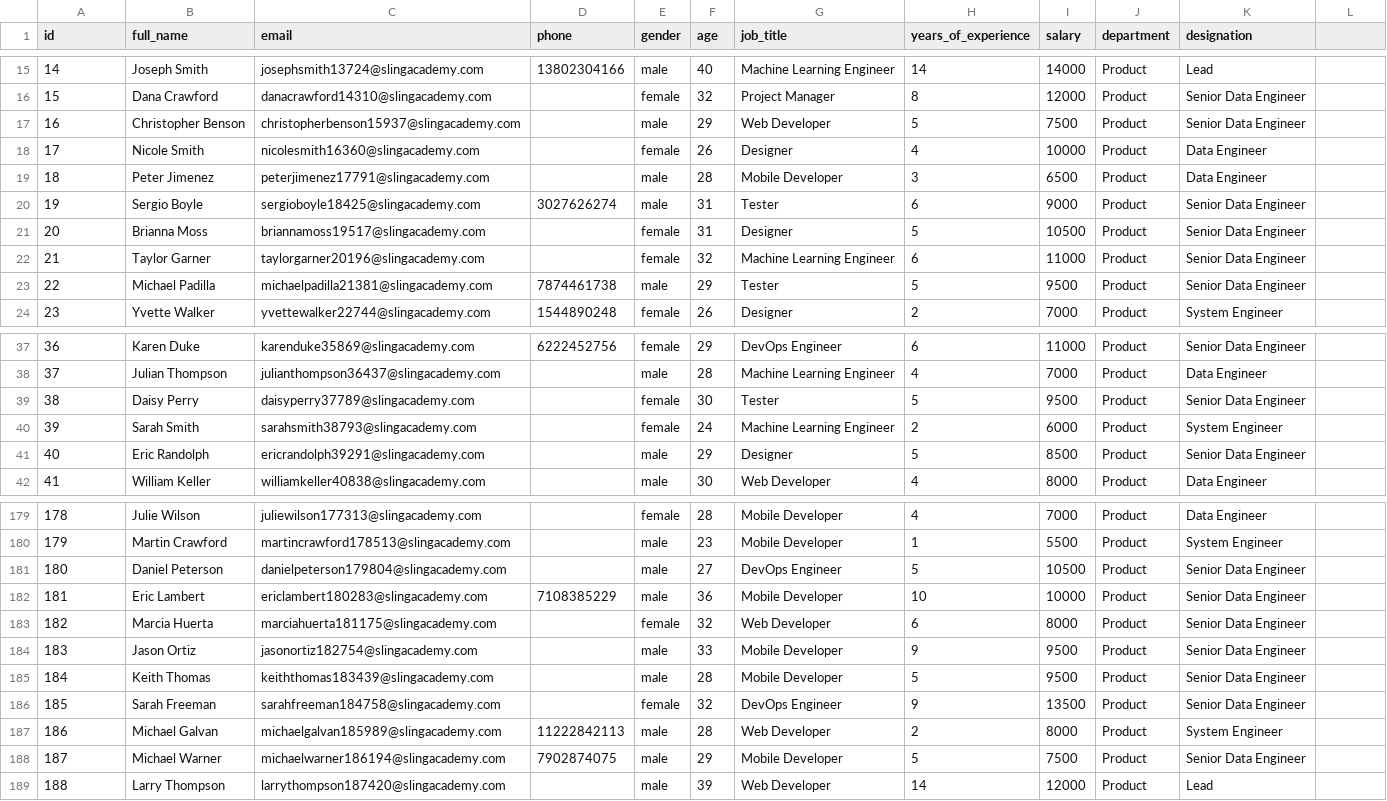
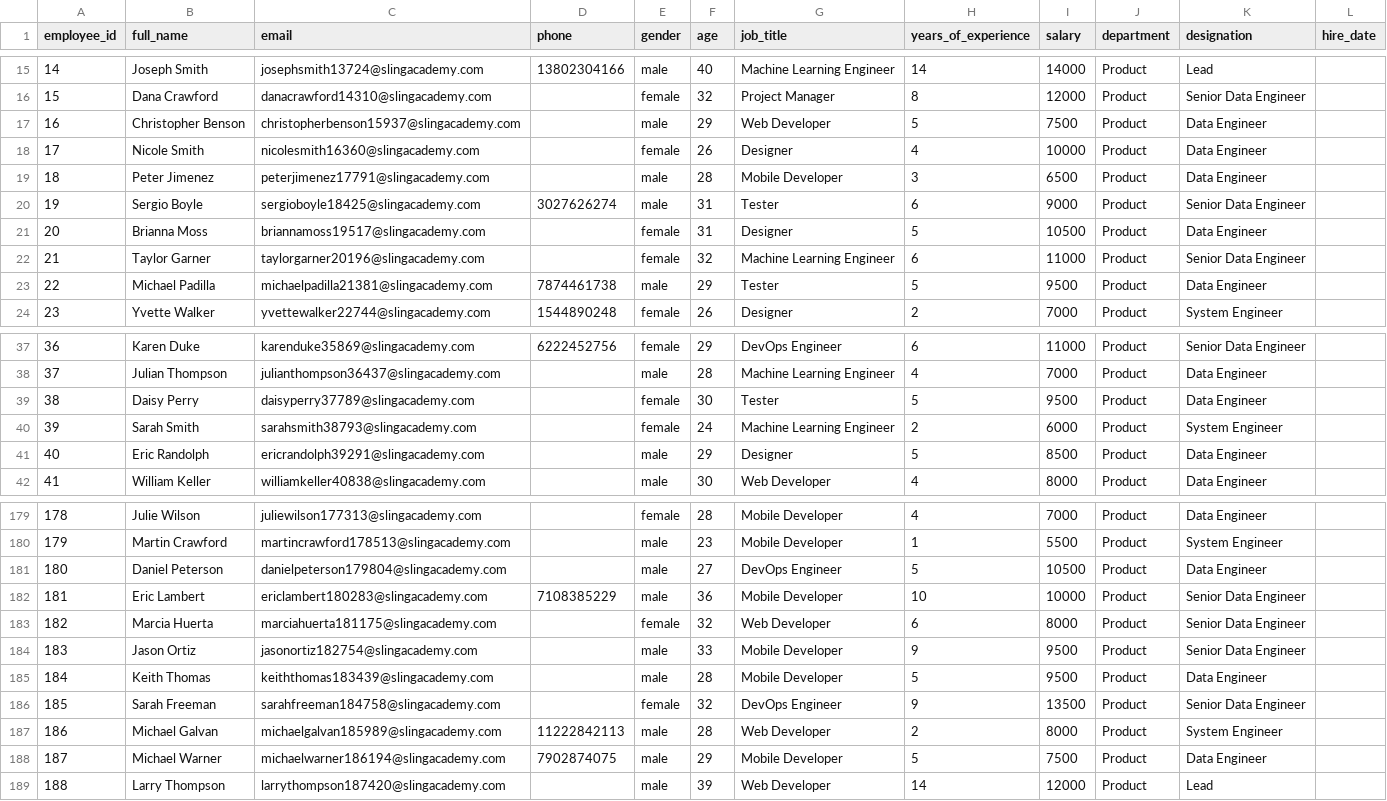
Before and after one commit to Jilpha/Employee_data_scraping, a CSV file: processed_employees.csv, drawn as a sheet; only a part is shown, gaps mark what is left out; the diff covers the shown part only.

```diff
--- a/processed_employees.csv
+++ b/processed_employees.csv
@@ -1 +1 @@
-id,full_name,email,phone,gender,age,job_title,years_of_experience,salary,department,designation
+employee_id,full_name,email,phone,gender,age,job_title,years_of_experience,salary,department,designation,hire_date
@@ -17 +17 @@ id,full_name,email,phone,gender,age,job_title,years_of_experience,salary,departm
-16,Christopher Benson,christopherbenson15937@slingacademy.com,,male,29,Web Developer,5,7500,Product,Senior Data Engineer
+16,Christopher Benson,christopherbenson15937@slingacademy.com,,male,29,Web Developer,5,7500,Product,Data Engineer,
@@ -21 +21 @@ id,full_name,email,phone,gender,age,job_title,years_of_experience,salary,departm
-20,Brianna Moss,briannamoss19517@slingacademy.com,,female,31,Designer,5,10500,Product,Senior Data Engineer
+20,Brianna Moss,briannamoss19517@slingacademy.com,,female,31,Designer,5,10500,Product,Data Engineer,
@@ -23 +23 @@ id,full_name,email,phone,gender,age,job_title,years_of_experience,salary,departm
-22,Michael Padilla,michaelpadilla21381@slingacademy.com,7874461738,male,29,Tester,5,9500,Product,Senior Data Engineer
+22,Michael Padilla,michaelpadilla21381@slingacademy.com,7874461738,male,29,Tester,5,9500,Product,Data Engineer,
@@ -39 +39 @@ id,full_name,email,phone,gender,age,job_title,years_of_experience,salary,departm
-38,Daisy Perry,daisyperry37789@slingacademy.com,,female,30,Tester,5,9500,Product,Senior Data Engineer
+38,Daisy Perry,daisyperry37789@slingacademy.com,,female,30,Tester,5,9500,Product,Data Engineer,
@@ -41 +41 @@ id,full_name,email,phone,gender,age,job_title,years_of_experience,salary,departm
-40,Eric Randolph,ericrandolph39291@slingacademy.com,,male,29,Designer,5,8500,Product,Senior Data Engineer
+40,Eric Randolph,ericrandolph39291@slingacademy.com,,male,29,Designer,5,8500,Product,Data Engineer,
@@ -181 +181 @@ id,full_name,email,phone,gender,age,job_title,years_of_experience,salary,departm
-180,Daniel Peterson,danielpeterson179804@slingacademy.com,,male,27,DevOps Engineer,5,10500,Product,Senior Data Engineer
+180,Daniel Peterson,danielpeterson179804@slingacademy.com,,male,27,DevOps Engineer,5,10500,Product,Data Engineer,
@@ -185 +185 @@ id,full_name,email,phone,gender,age,job_title,years_of_experience,salary,departm
-184,Keith Thomas,keiththomas183439@slingacademy.com,,male,28,Mobile Developer,5,9500,Product,Senior Data Engineer
+184,Keith Thomas,keiththomas183439@slingacademy.com,,male,28,Mobile Developer,5,9500,Product,Data Engineer,
@@ -188 +188 @@ id,full_name,email,phone,gender,age,job_title,years_of_experience,salary,departm
-187,Michael Warner,michaelwarner186194@slingacademy.com,7902874075,male,29,Mobile Developer,5,7500,Product,Senior Data Engineer
+187,Michael Warner,michaelwarner186194@slingacademy.com,7902874075,male,29,Mobile Developer,5,7500,Product,Data Engineer,
```
Also changed, not shown: 17 edited cells elsewhere in this file, 10 other files.
